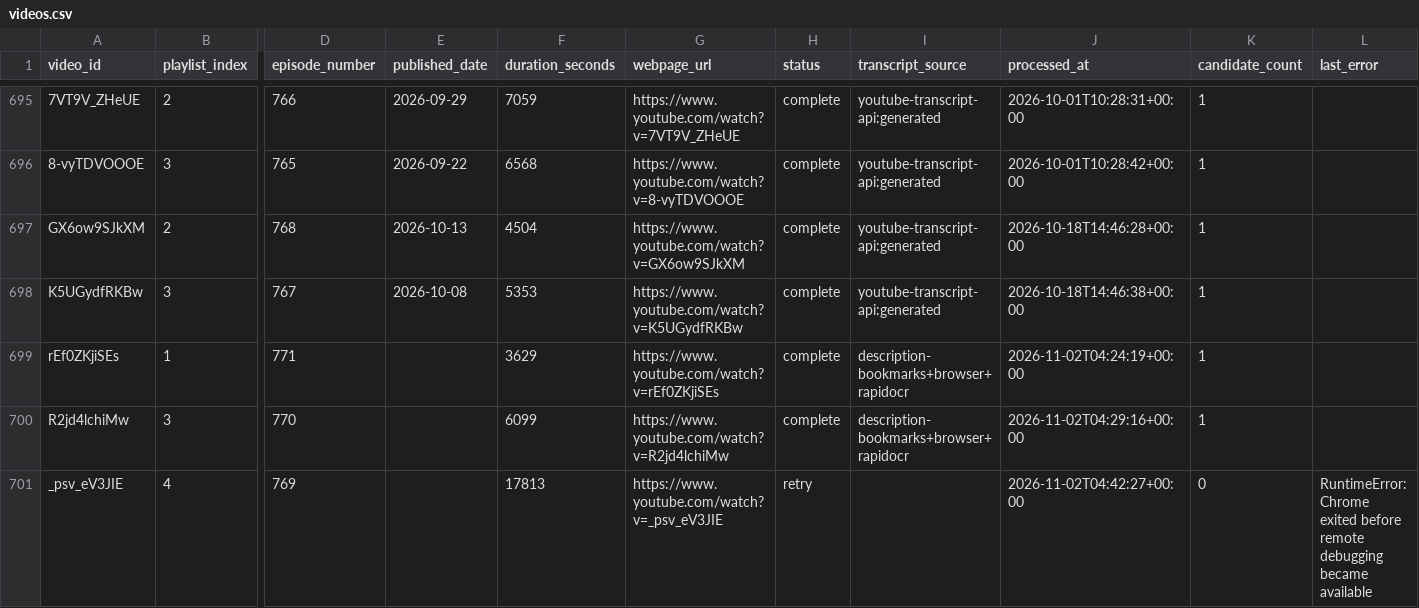
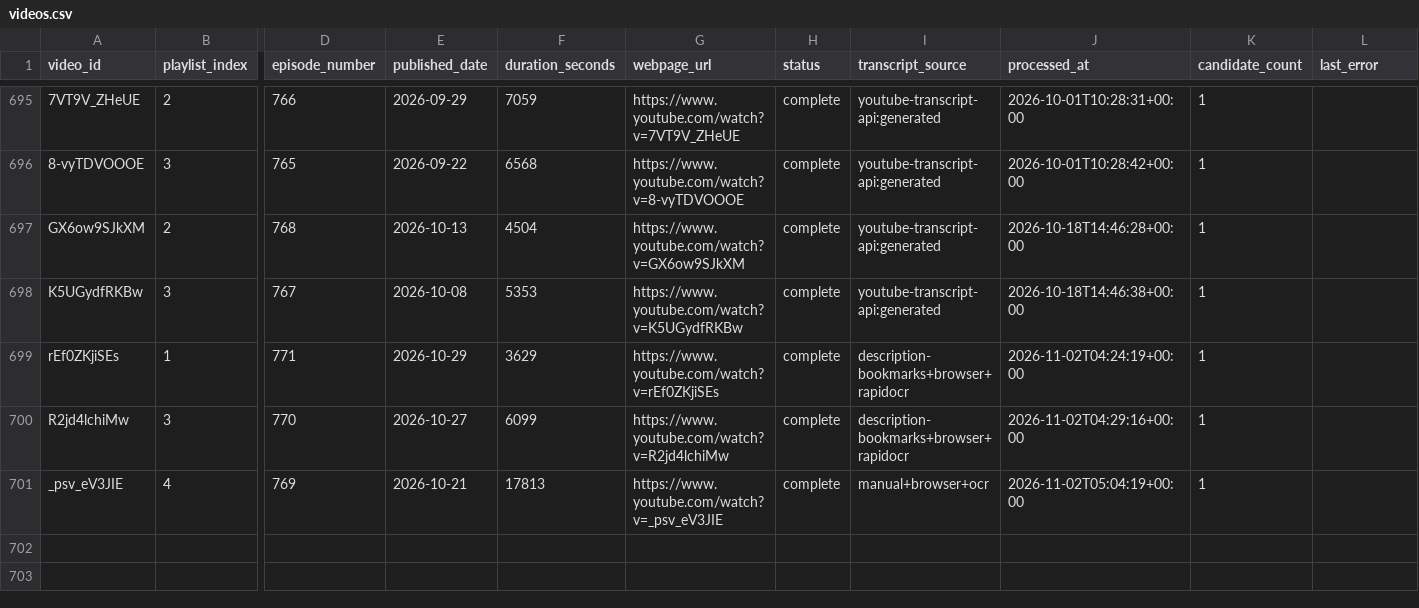
Before and after one commit to SirPoonga/command-zone-you-rock, a CSV file: data/videos.csv, drawn as a sheet; only a part is shown, gaps mark what is left out; the diff names each change by its address in the sheet, - before the commit and + after, or states it on an @@ line.

```diff
--- a/data/videos.csv
+++ b/data/videos.csv
-E699 (published_date): (empty)
+E699 (published_date): 2026-10-29
-E700 (published_date): (empty)
+E700 (published_date): 2026-10-27
-E701 (published_date): (empty)
+E701 (published_date): 2026-10-21
-H701 (status): retry
+H701 (status): complete
-I701 (transcript_source): (empty)
+I701 (transcript_source): manual+browser+ocr
-J701 (processed_at): 2026-11-02T04:42:27+00:00
+J701 (processed_at): 2026-11-02T05:04:19+00:00
-K701 (candidate_count): 0
+K701 (candidate_count): 1
-L701 (last_error): RuntimeError: Chrome exited before remote debugging became available
+L701 (last_error): (empty)
```
Also changed, not shown: data/shoutouts.csv, 1 other file.
